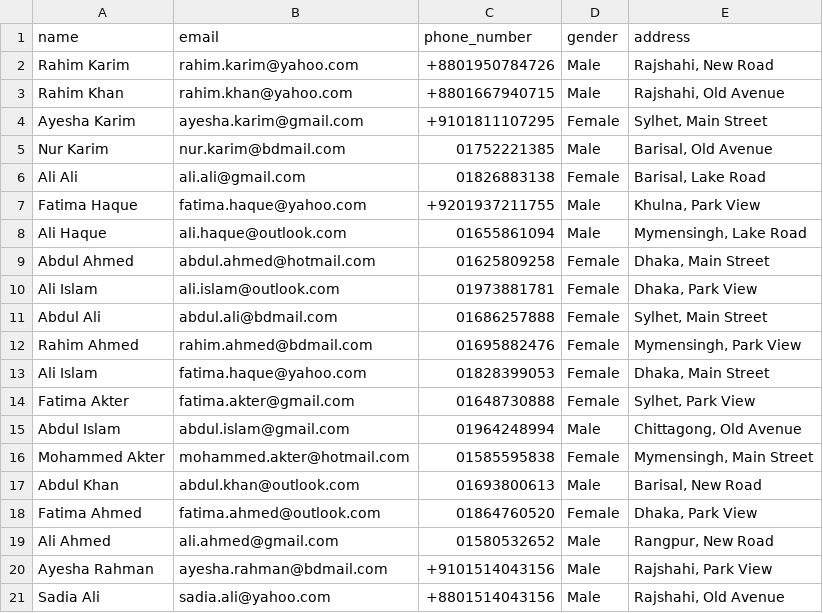
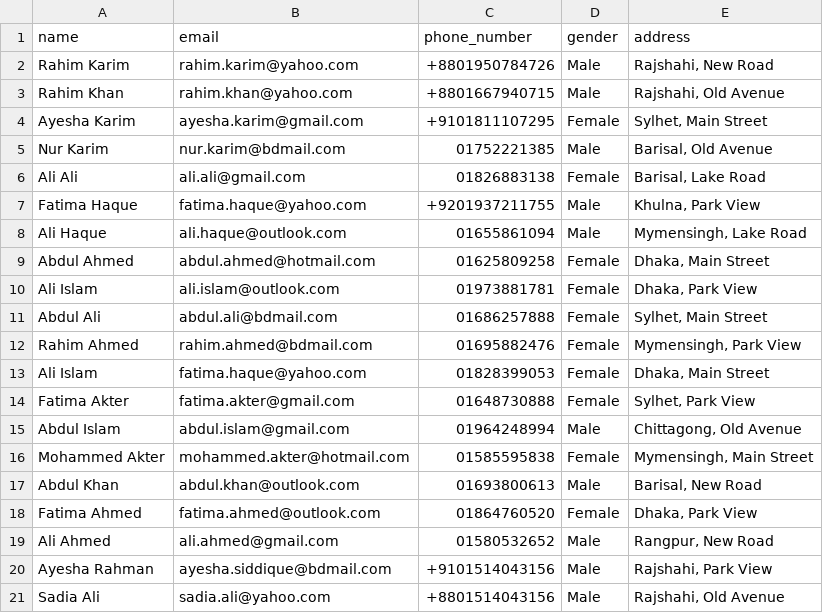
Before and after one commit to mahidul5130/CSV-Data-Validation-and-Storage-System-Using-Laravel, a CSV file: Sample CSV Files/bangladesh_data.csv, drawn as a sheet.

Commit message:
master

```diff
--- a/Sample CSV Files/bangladesh_data.csv
+++ b/Sample CSV Files/bangladesh_data.csv
@@ -19,3 +19,3 @@ Fatima Ahmed,fatima.ahmed@outlook.com,01864760520,Female,"Dhaka, Park View"
 Ali Ahmed,ali.ahmed@gmail.com,01580532652,Male,"Rangpur, New Road"
-Ayesha Rahman,ayesha.rahman@bdmail.com,+9101514043156,Male,"Rajshahi, Park View"
+Ayesha Rahman,ayesha.siddique@bdmail.com,+9101514043156,Male,"Rajshahi, Park View"
 Sadia Ali,sadia.ali@yahoo.com,+8801514043156,Male,"Rajshahi, Old Avenue"
```
